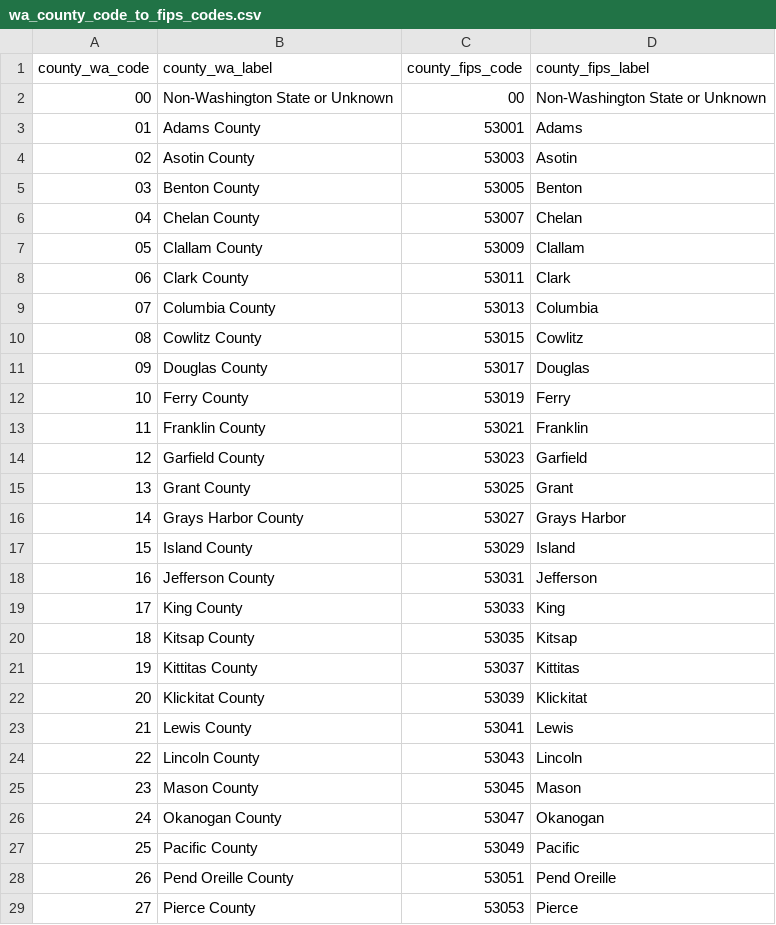
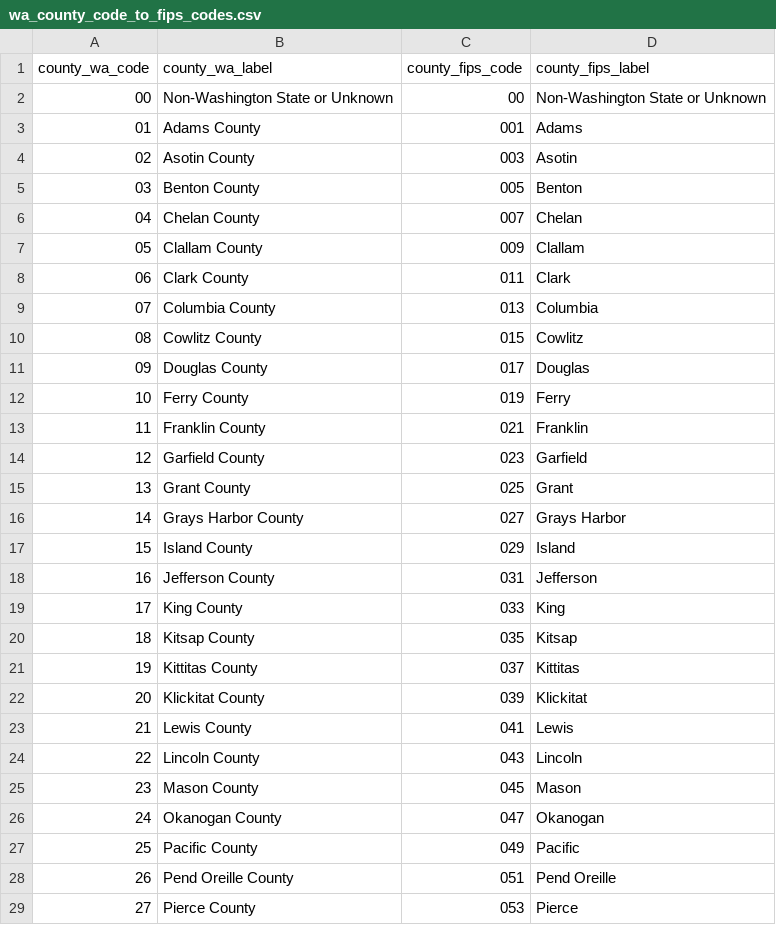
Before and after one commit to WA-LHJ-Analytic-Resources/WA-DOH-CHS-Death-Files-ETL, a CSV file: Resources/Code Sets/wa_county_code_to_fips_codes.csv, drawn as a sheet; only a part is shown; the diff covers the shown part only.

Commit message:
removing leading "53" from County FIPS codes

```diff
--- a/Resources/Code Sets/wa_county_code_to_fips_codes.csv
+++ b/Resources/Code Sets/wa_county_code_to_fips_codes.csv
@@ -2,28 +2,28 @@
 00,Non-Washington State or Unknown,00,Non-Washington State or Unknown
-01,Adams County,53001,Adams
-02,Asotin County,53003,Asotin
-03,Benton County,53005,Benton
-04,Chelan County,53007,Chelan
-05,Clallam County,53009,Clallam
-06,Clark County,53011,Clark
-07,Columbia County,53013,Columbia
-08,Cowlitz County,53015,Cowlitz
-09,Douglas County,53017,Douglas
-10,Ferry County,53019,Ferry
-11,Franklin County,53021,Franklin
-12,Garfield County,53023,Garfield
-13,Grant County,53025,Grant
-14,Grays Harbor County,53027,Grays Harbor
-15,Island County,53029,Island
-16,Jefferson County,53031,Jefferson
-17,King County,53033,King
-18,Kitsap County,53035,Kitsap
-19,Kittitas County,53037,Kittitas
-20,Klickitat County,53039,Klickitat
-21,Lewis County,53041,Lewis
-22,Lincoln County,53043,Lincoln
-23,Mason County,53045,Mason
-24,Okanogan County,53047,Okanogan
-25,Pacific County,53049,Pacific
-26,Pend Oreille County,53051,Pend Oreille
-27,Pierce County,53053,Pierce
+01,Adams County,001,Adams
+02,Asotin County,003,Asotin
+03,Benton County,005,Benton
+04,Chelan County,007,Chelan
+05,Clallam County,009,Clallam
+06,Clark County,011,Clark
+07,Columbia County,013,Columbia
+08,Cowlitz County,015,Cowlitz
+09,Douglas County,017,Douglas
+10,Ferry County,019,Ferry
+11,Franklin County,021,Franklin
+12,Garfield County,023,Garfield
+13,Grant County,025,Grant
+14,Grays Harbor County,027,Grays Harbor
+15,Island County,029,Island
+16,Jefferson County,031,Jefferson
+17,King County,033,King
+18,Kitsap County,035,Kitsap
+19,Kittitas County,037,Kittitas
+20,Klickitat County,039,Klickitat
+21,Lewis County,041,Lewis
+22,Lincoln County,043,Lincoln
+23,Mason County,045,Mason
+24,Okanogan County,047,Okanogan
+25,Pacific County,049,Pacific
+26,Pend Oreille County,051,Pend Oreille
+27,Pierce County,053,Pierce
```
Also changed, not shown: 12 edited cells elsewhere in this file.
